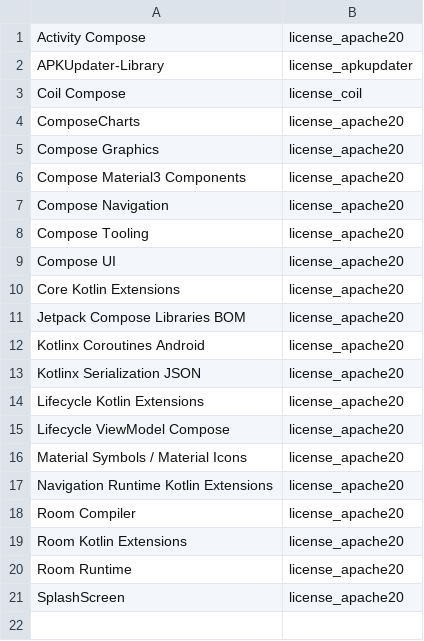
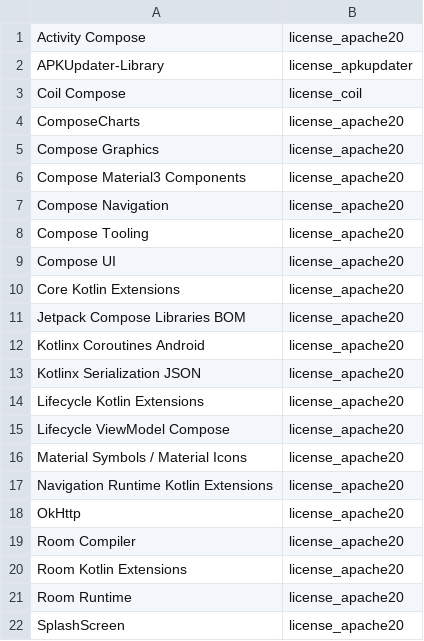
Before and after one commit to Christian-2003/petrol-index, a CSV file: app/src/main/res/raw/licenses.csv, drawn as a sheet; the diff names each change by its address in the sheet, - before the commit and + after, or states it on an @@ line.

Commit message:
Settings advertise a list of other apps that are queried from a REST API

```diff
--- a/app/src/main/res/raw/licenses.csv
+++ b/app/src/main/res/raw/licenses.csv
+row 18: OkHttp | license_apache20
```
Also changed, not shown: 22 other files.
